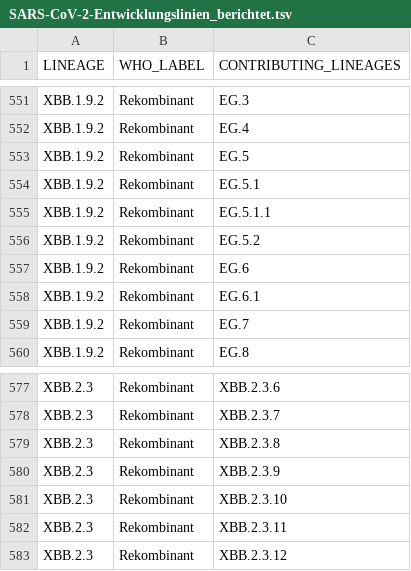
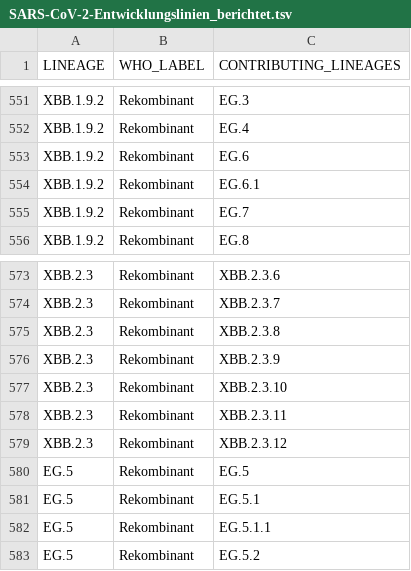
Before and after one commit to robert-koch-institut/SARS-CoV-2-Sequenzdaten_aus_Deutschland, a TSV file: SARS-CoV-2-Entwicklungslinien_berichtet.tsv, drawn as a sheet; only a part is shown, gaps mark what is left out.

```diff
--- a/SARS-CoV-2-Entwicklungslinien_berichtet.tsv
+++ b/SARS-CoV-2-Entwicklungslinien_berichtet.tsv
@@ -552,6 +552,2 @@ XBB.1.9.2	Rekombinant	EG.3
 XBB.1.9.2	Rekombinant	EG.4
-XBB.1.9.2	Rekombinant	EG.5
-XBB.1.9.2	Rekombinant	EG.5.1
-XBB.1.9.2	Rekombinant	EG.5.1.1
-XBB.1.9.2	Rekombinant	EG.5.2
 XBB.1.9.2	Rekombinant	EG.6
@@ -583 +579,5 @@ XBB.2.3	Rekombinant	XBB.2.3.11
 XBB.2.3	Rekombinant	XBB.2.3.12
+EG.5	Rekombinant	EG.5
+EG.5	Rekombinant	EG.5.1
+EG.5	Rekombinant	EG.5.1.1
+EG.5	Rekombinant	EG.5.2
```
Also changed, not shown: 8 other files.
